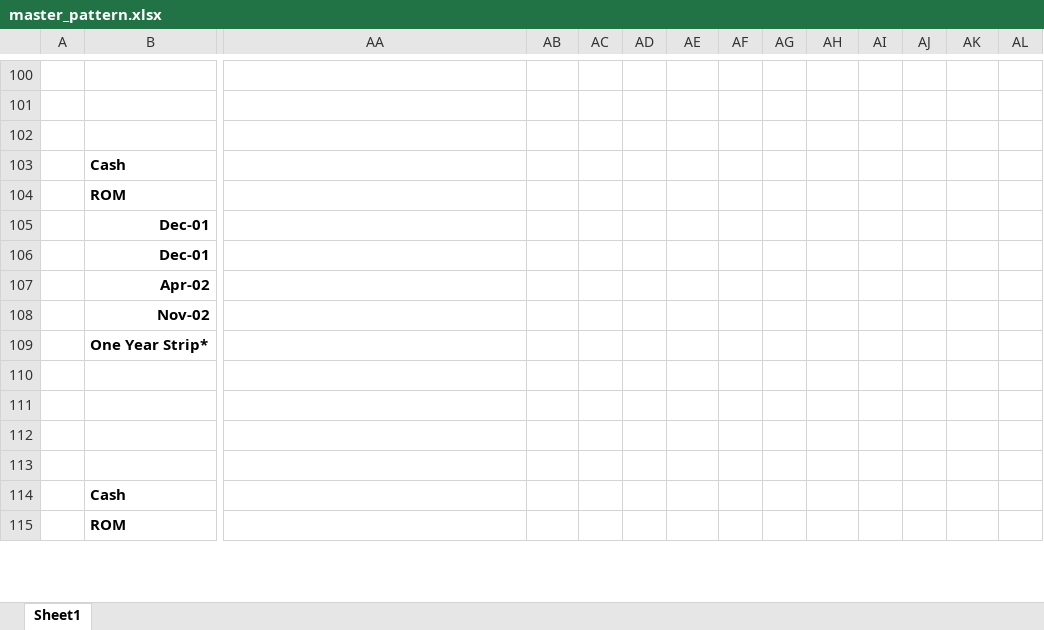
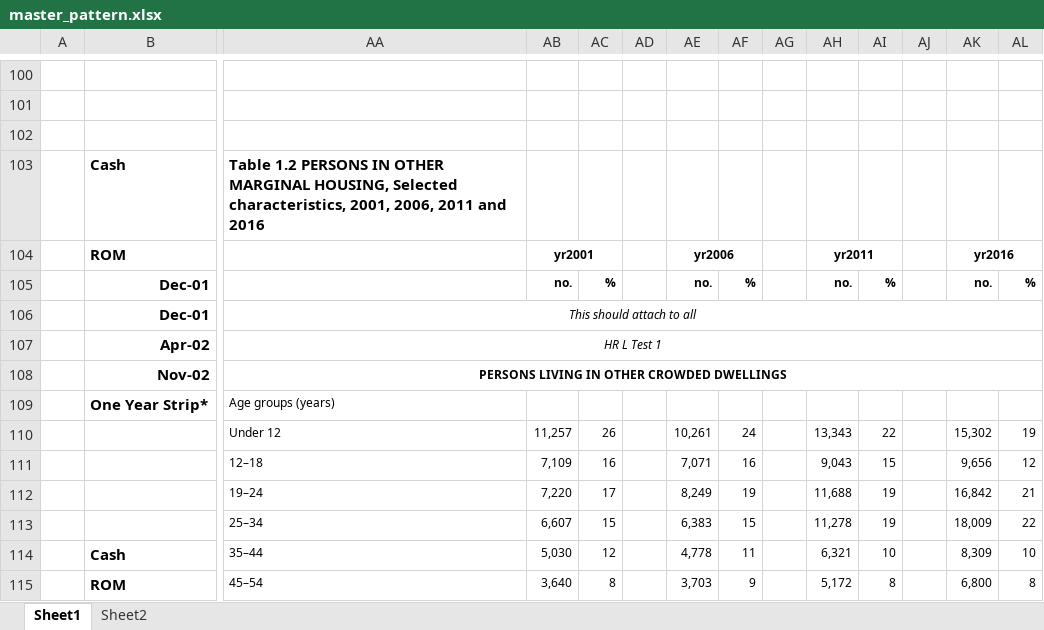
Before and after one commit to bedantaguru/tidycells_nightly, an Excel workbook: 00_nightly_only/dev/example_tuning_check_points/master_pattern.xlsx, sheet Sheet1, drawn as a sheet; only a part is shown, gaps mark what is left out; values as stored, in another font and other column widths than the file's, no borders; charts and pictures and conditional formats not drawn; removed rows and columns are numbered as before the commit, all else as after; rows hold the shown columns only; the diff covers the shown part only; the diff names each change by its address in the sheet, - before the commit and + after, or states it on an @@ line.

```diff
--- a/00_nightly_only/dev/example_tuning_check_points/master_pattern.xlsx (sheet Sheet1)
+++ b/00_nightly_only/dev/example_tuning_check_points/master_pattern.xlsx (sheet Sheet1)
+sheet tab: Sheet2
-AA103: (empty)
+AA103: Table 1.2 PERSONS IN OTHER MARGINAL HOUSING, Selected characteristics, 2001, 2006, 2011 and 2016
-row 104:  | ROM
-row 105:  | Dec-01
+row 104:  | ROM |  | yr2001 |  |  | yr2006 |  |  | yr2011 |  |  | yr2016
+row 105:  | Dec-01 |  | no. | % |  | no. | % |  | no. | % |  | no. | %
-AA106: (empty)
+AA106: This should attach to all
+AA106:AL106 merged
-AA107: (empty)
+AA107: HR L Test 1
+AA107:AL107 merged
-AA108: (empty)
+AA108: PERSONS LIVING IN OTHER CROWDED DWELLINGS
+AA108:AL108 merged
-AA109: (empty)
+AA109: Age groups (years)
-row 110: (empty)
+row 110:  |  | Under 12 | 11,257 | 26 |  | 10,261 | 24 |  | 13,343 | 22 |  | 15,302 | 19
-row 111: (empty)
-row 112: (empty)
+row 111:  |  | 12–18 | 7,109 | 16 |  | 7,071 | 16 |  | 9,043 | 15 |  | 9,656 | 12
+row 112:  |  | 19–24 | 7,220 | 17 |  | 8,249 | 19 |  | 11,688 | 19 |  | 16,842 | 21
-AA113: (empty)
+AA113: 25–34
-AB113: (empty)
+AB113: 6,607
-AC113: (empty)
+AC113: 15
-AE113: (empty)
+AE113: 6,383
-AF113: (empty)
+AF113: 15
-AH113: (empty)
+AH113: 11,278
-AI113: (empty)
+AI113: 19
-AK113: (empty)
+AK113: 18,009
-AL113: (empty)
+AL113: 22
-row 114:  | Cash
-row 115:  | ROM
+row 114:  | Cash | 35–44 | 5,030 | 12 |  | 4,778 | 11 |  | 6,321 | 10 |  | 8,309 | 10
+row 115:  | ROM | 45–54 | 3,640 | 8 |  | 3,703 | 9 |  | 5,172 | 8 |  | 6,800 | 8
```
Also changed, not shown: 72 added rows, 2 removed rows and 94 edited cells elsewhere in this sheet, charts or pictures, 3 other files.
